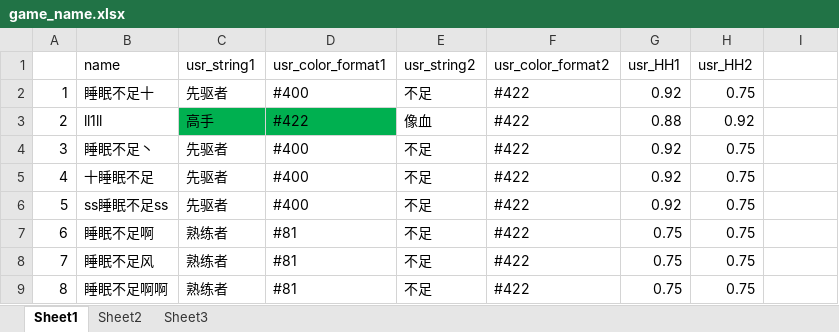
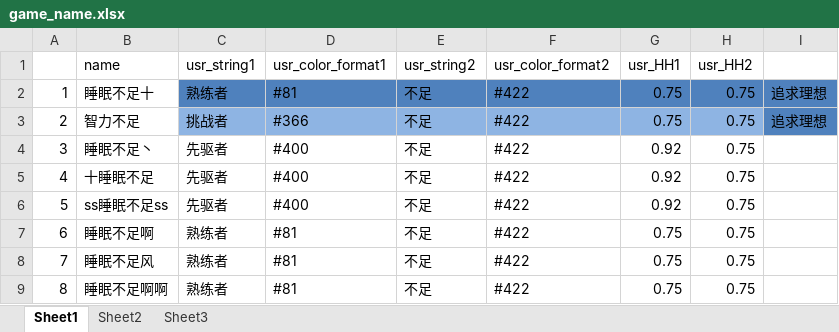
Before and after one commit to Lightman-yang/webdriver_new, an Excel workbook: lw/game_name.xlsx, sheet Sheet1, drawn as a sheet; only a part is shown; values as stored, in another font and other column widths than the file's, no borders; removed rows and columns are numbered as before the commit, all else as after; the diff names each change by its address in the sheet, - before the commit and + after, or states it on an @@ line.

```diff
--- a/lw/game_name.xlsx (sheet Sheet1)
+++ b/lw/game_name.xlsx (sheet Sheet1)
-C2 (usr_string1): 先驱者
+C2 (usr_string1): 熟练者
-C2:I2 fill: none
+C2:I2 fill: #4F81BD
-D2 (usr_color_format1): #400
+D2 (usr_color_format1): #81
-G2 (usr_HH1): 0.92
+G2 (usr_HH1): 0.75
-I2: (empty)
+I2: 追求理想
-row 3: 2 | ll1ll | 高手 | #422 | 像血 | #422 | 0.88 | 0.92
+row 3: 2 | 智力不足 | 挑战者 | #366 | 不足 | #422 | 0.75 | 0.75 | 追求理想
```
Also changed, not shown: 2 other files.
